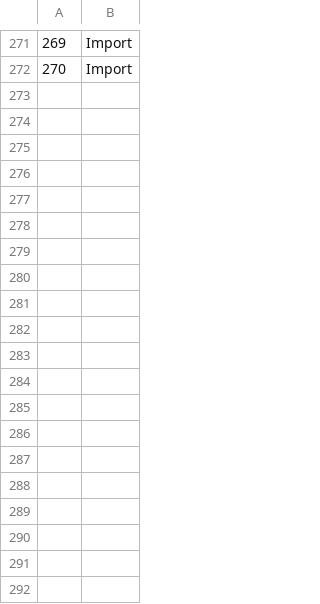
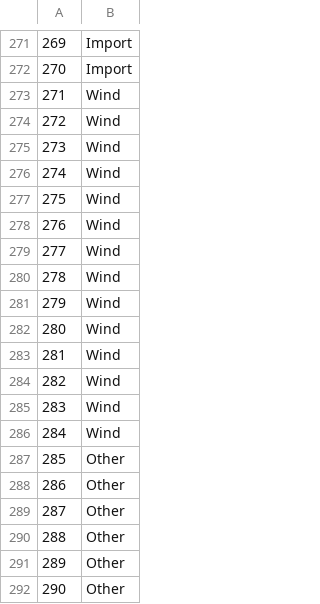
Before and after one commit to boyuan276/NYgrid-python, a CSV file: data/grid/genfuel_prop.csv, drawn as a sheet; only a part is shown, gaps mark what is left out; the diff covers the shown part only; the diff names each change by its address in the sheet, - before the commit and + after, or states it on an @@ line.

```diff
--- a/data/grid/genfuel_prop.csv
+++ b/data/grid/genfuel_prop.csv
+row 273: 271 | Wind
+row 274: 272 | Wind
+row 275: 273 | Wind
+row 276: 274 | Wind
+row 277: 275 | Wind
+row 278: 276 | Wind
+row 279: 277 | Wind
+row 280: 278 | Wind
+row 281: 279 | Wind
+row 282: 280 | Wind
+row 283: 281 | Wind
+row 284: 282 | Wind
+row 285: 283 | Wind
+row 286: 284 | Wind
+row 287: 285 | Other
+row 288: 286 | Other
+row 289: 287 | Other
+row 290: 288 | Other
+row 291: 289 | Other
+row 292: 290 | Other
```
Also changed, not shown: 12 added rows elsewhere in this file, data/grid/bus_prop.csv, data/grid/gen_prop.csv, 1 other file.
